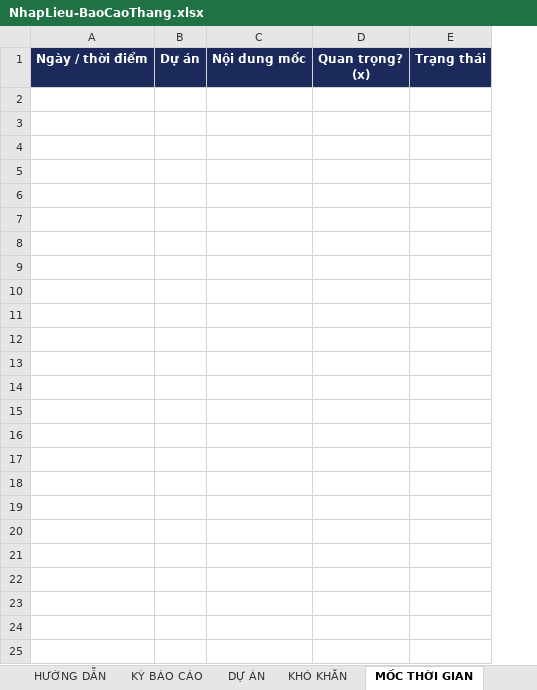
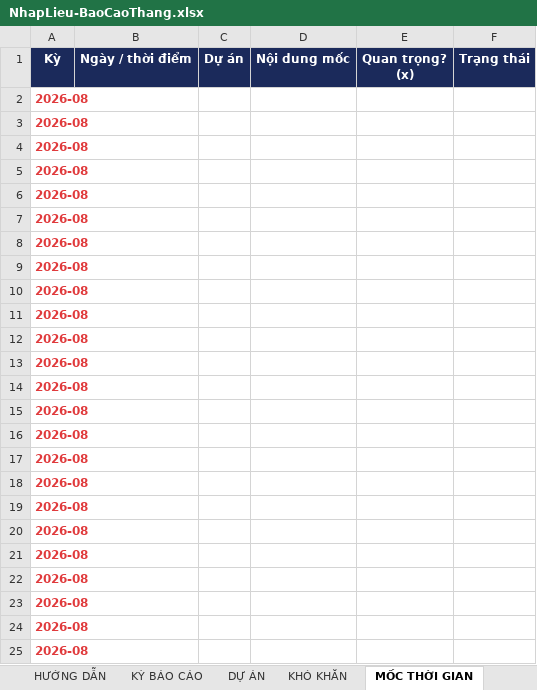
Before and after one commit to Pviaviation/ECOM, an Excel workbook: NhapLieu-BaoCaoThang.xlsx, sheet MỐC THỜI GIAN, drawn as a sheet; values as stored, in another font and other column widths than the file's, no borders; the diff names each change by its address in the sheet, - before the commit and + after, or states it on an @@ line.

Commit message:
File nhap lieu: them cot 'Ky' cho tung dong — nhieu nguoi cap nhat nhieu thang cung luc
- Tab KY BAO CAO: moi ky mot dong (truoc day ca sheet chi co mot Ma ky)
- Tab DU AN / KHO KHAN / MOC THOI GIAN: them cot 'Ky' o dau, co o chon san
- Script tra ve DANH SACH ky; applyNhapLieu() gop tung ky vao dung ky trung ma
- Kho khan & moc chi thay phan cua nhung du an duoc nhac toi -> Tung them moc
  cho du an cua minh khong lam mat moc cua Thu

```diff
--- a/NhapLieu-BaoCaoThang.xlsx (sheet MỐC THỜI GIAN)
+++ b/NhapLieu-BaoCaoThang.xlsx (sheet MỐC THỜI GIAN)
+column A, row 1: Kỳ
+row 2: 2026-08
+row 3: 2026-08
+row 4: 2026-08
+row 5: 2026-08
+row 6: 2026-08
+row 7: 2026-08
+row 8: 2026-08
+row 9: 2026-08
+row 10: 2026-08
+row 11: 2026-08
+row 12: 2026-08
+row 13: 2026-08
+row 14: 2026-08
+row 15: 2026-08
+row 16: 2026-08
+row 17: 2026-08
+row 18: 2026-08
+row 19: 2026-08
+row 20: 2026-08
+row 21: 2026-08
+row 22: 2026-08
+row 23: 2026-08
+row 24: 2026-08
+row 25: 2026-08
```
Also changed, not shown: sheet KHÓ KHĂN, sheet HƯỚNG DẪN, sheet KỲ BÁO CÁO, sheet DỰ ÁN, 3 other files.
